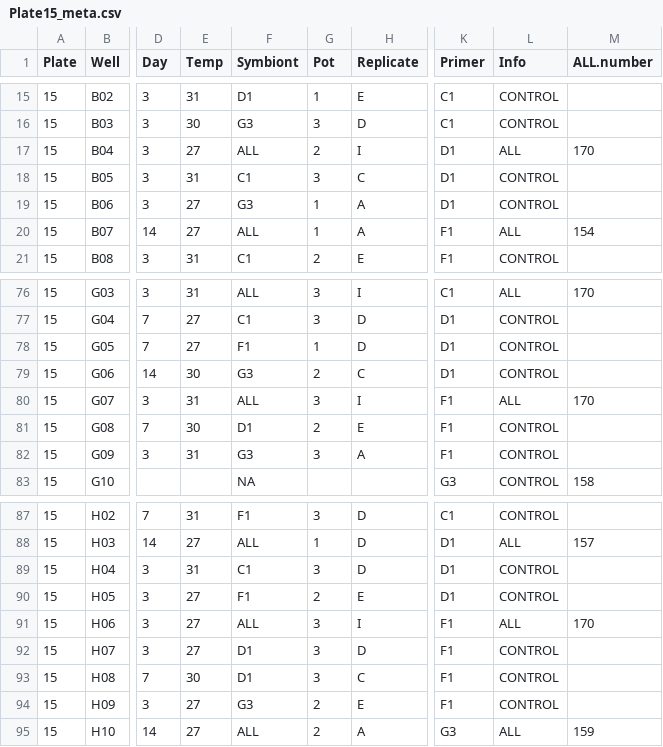
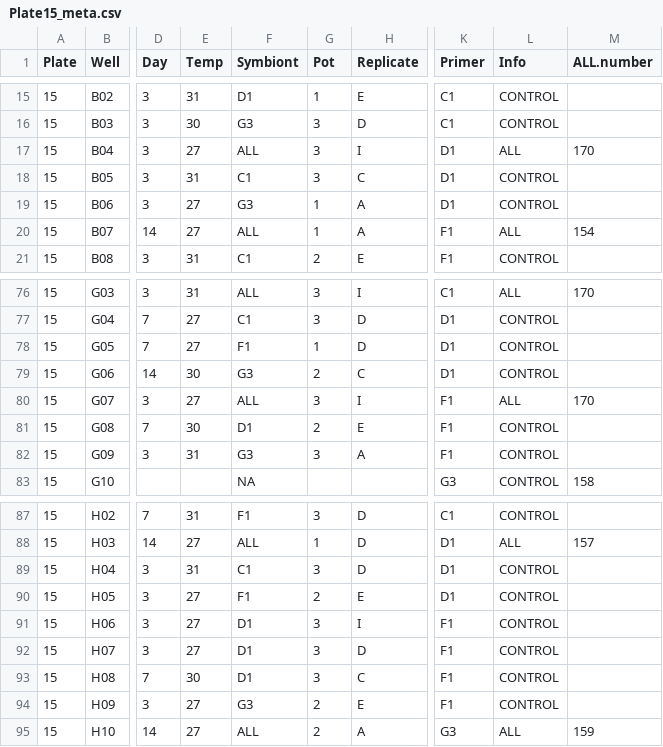
Before and after one commit to shaylematsuda/Symbiont_Choice, a CSV file: ddPCR_thresholdData/Plate15_meta.csv, drawn as a sheet; only a part is shown, gaps mark what is left out; the diff names each change by its address in the sheet, - before the commit and + after, or states it on an @@ line.

```diff
--- a/ddPCR_thresholdData/Plate15_meta.csv
+++ b/ddPCR_thresholdData/Plate15_meta.csv
-G17 (Pot): 2
+G17 (Pot): 3
-E80 (Temp): 31
+E80 (Temp): 27
-F91 (Symbiont): ALL
+F91 (Symbiont): D1
-L91 (Info): ALL
+L91 (Info): CONTROL
-M91 (ALL.number): 170
+M91 (ALL.number): (empty)
```
Also changed, not shown: ddPCR_thresholdData/Plate12_meta.csv, ddPCR_thresholdData/Plate14_meta.csv, 2 other files.
